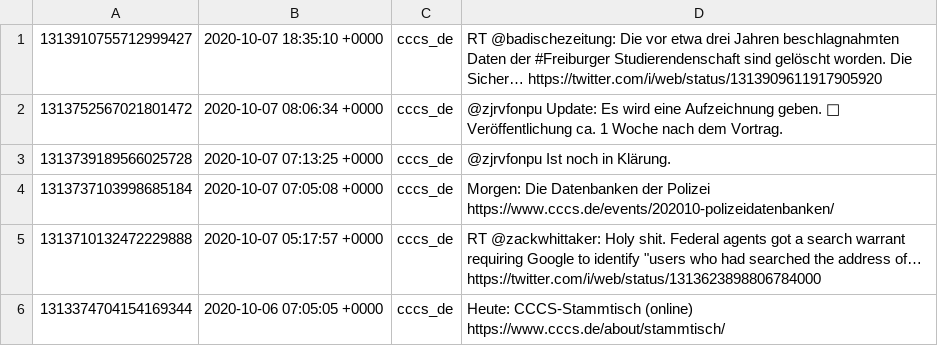
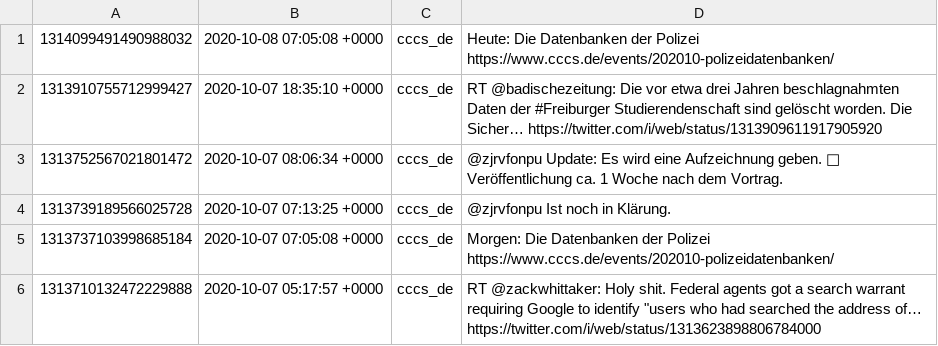
Before and after one commit to cccs/cccs-website, a CSV file: content/_data/twitter.csv, drawn as a sheet; only a part is shown; the shorter side is filled out with more unchanged rows; the diff names each change by its address in the sheet, - before the commit and + after, or states it on an @@ line.

Commit message:
Update Twitter

```diff
--- a/content/_data/twitter.csv
+++ b/content/_data/twitter.csv
+row 1: 1314099491490988032 | 2020-10-08 07:05:08 +0000 | cccs_de | Heute: Die Datenbanken der Polizei https://www.cccs.de/events/202010-polizeidatenbanken/
```
